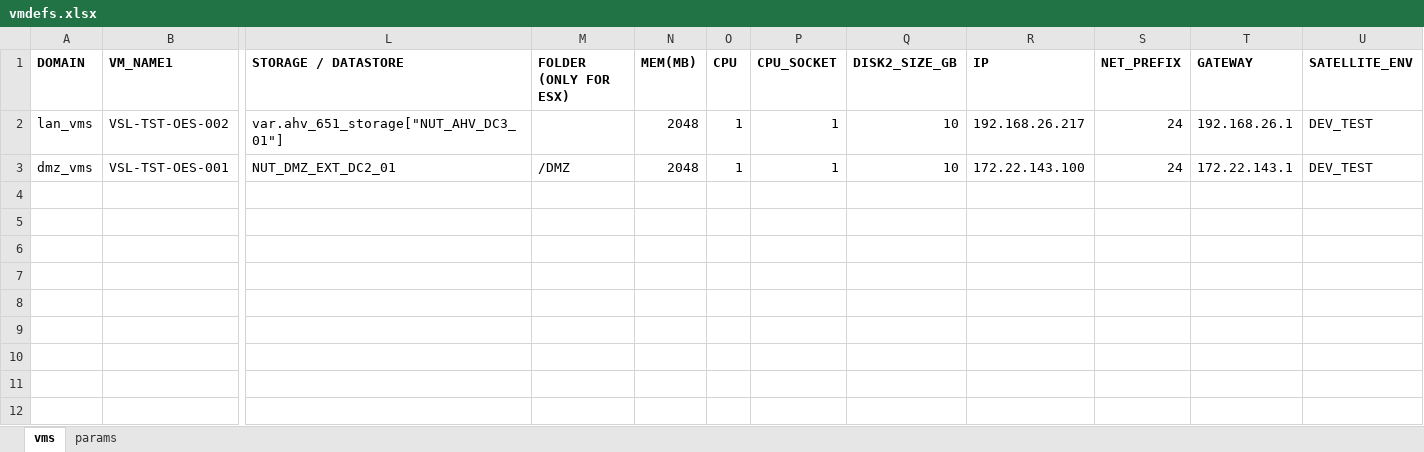
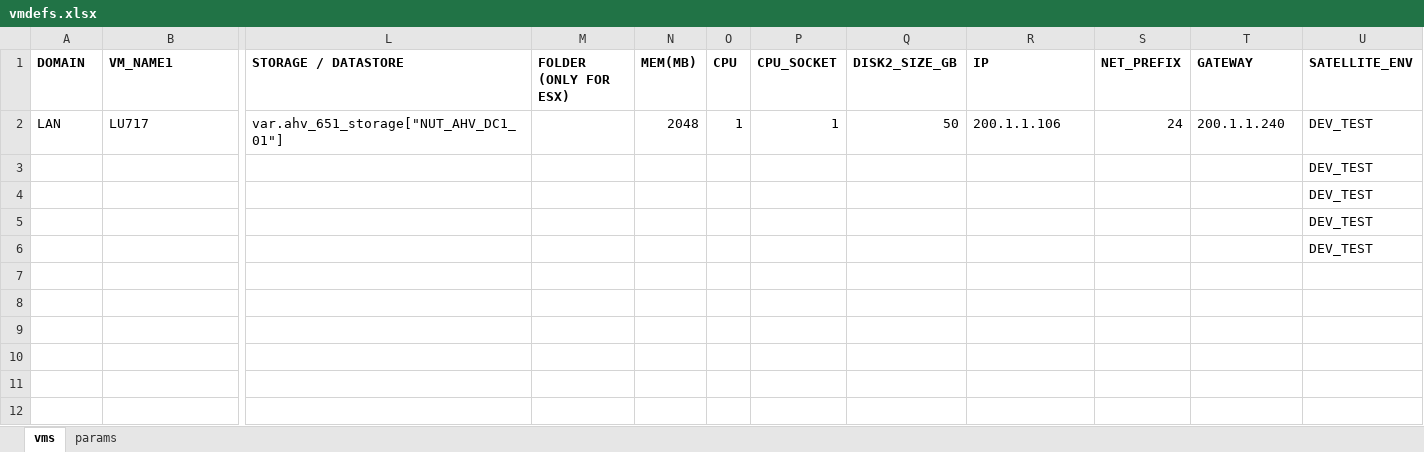
Before and after one commit to steve3535/terraform, an Excel workbook: vmdefs.xlsx, sheet vms, drawn as a sheet; only a part is shown, gaps mark what is left out; values as stored, in another font and other column widths than the file's, no borders; removed rows and columns are numbered as before the commit, all else as after; rows hold the shown columns only; the diff names each change by its address in the sheet, - before the commit and + after, or states it on an @@ line.

```diff
--- a/vmdefs.xlsx (sheet vms)
+++ b/vmdefs.xlsx (sheet vms)
-row 2: lan_vms | VSL-TST-OES-002 | var.ahv_651_storage["NUT_AHV_DC3_01"] |  | 2048 | 1 | 1 | 10 | 192.168.26.217 | 24 | 192.168.26.1 | DEV_TEST
-row 3: dmz_vms | VSL-TST-OES-001 | NUT_DMZ_EXT_DC2_01 | /DMZ | 2048 | 1 | 1 | 10 | 172.22.143.100 | 24 | 172.22.143.1 | DEV_TEST
+row 2: LAN | LU717 | var.ahv_651_storage["NUT_AHV_DC1_01"] |  | 2048 | 1 | 1 | 50 | 200.1.1.106 | 24 | 200.1.1.240 | DEV_TEST
-U3:U5 (SATELLITE_ENV): (empty)
+U3:U5 (SATELLITE_ENV): DEV_TEST
+row 6:  |  |  |  |  |  |  |  |  |  |  | DEV_TEST
```
Also changed, not shown: sheet params, formulas that keep their value, 3 other files.
